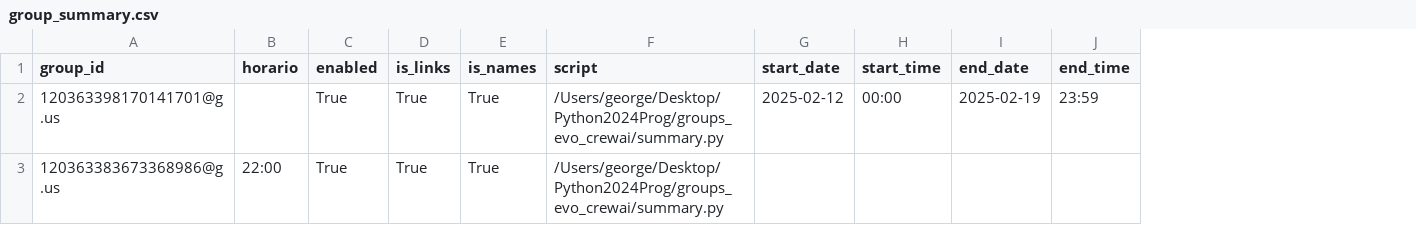
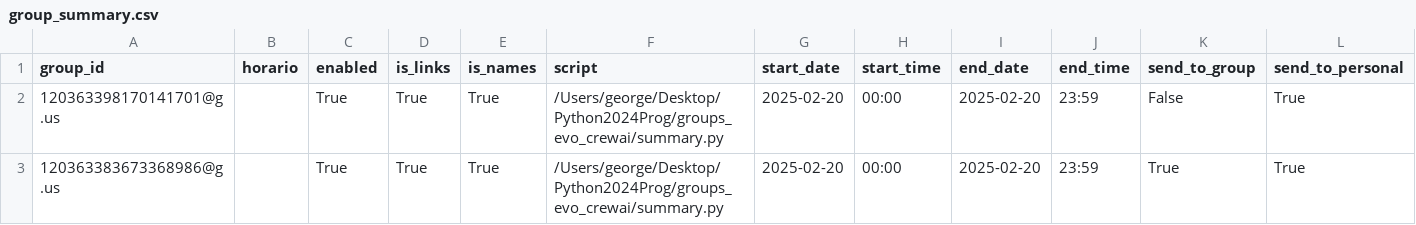
Before and after one commit to GeorgeMyller/groups_evo_crewai, a CSV file: group_summary.csv, drawn as a sheet; the diff names each change by its address in the sheet, - before the commit and + after, or states it on an @@ line.

Commit message:
Refactor group summary functionality to include options for sending summaries to group and personal numbers; update group_summary.csv structure and enhance logging for summary delivery.

```diff
--- a/group_summary.csv
+++ b/group_summary.csv
+column K (send_to_group), rows 2-3: False | True
+column L (send_to_personal), rows 2-3: True | True
-G2 (start_date): 2025-02-12
+G2 (start_date): 2025-02-20
-I2 (end_date): 2025-02-19
+I2 (end_date): 2025-02-20
-B3 (horario): 22:00
+B3 (horario): (empty)
-G3 (start_date): (empty)
+G3 (start_date): 2025-02-20
-H3 (start_time): (empty)
+H3 (start_time): 00:00
-I3 (end_date): (empty)
+I3 (end_date): 2025-02-20
-J3 (end_time): (empty)
+J3 (end_time): 23:59
```
Also changed, not shown: 8 other files.
